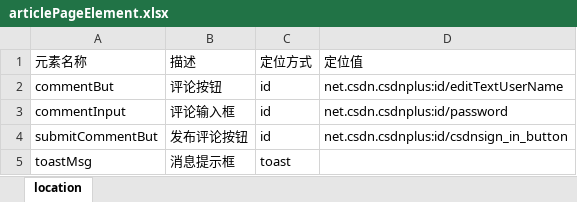
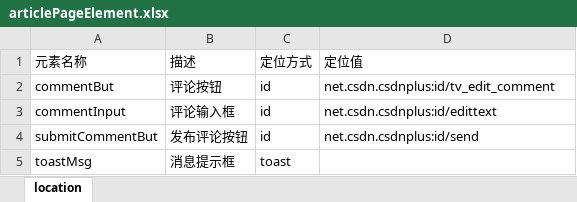
Before and after one commit to likgjava/uiautotest, an Excel workbook: data/dataDriven/articlePageElement.xlsx, sheet location, drawn as a sheet; values as stored, in another font and other column widths than the file's, no borders; the diff names each change by its address in the sheet, - before the commit and + after, or states it on an @@ line.

```diff
--- a/data/dataDriven/articlePageElement.xlsx (sheet location)
+++ b/data/dataDriven/articlePageElement.xlsx (sheet location)
-D2 (定位值): net.csdn.csdnplus:id/editTextUserName
+D2 (定位值): net.csdn.csdnplus:id/tv_edit_comment
-D3 (定位值): net.csdn.csdnplus:id/password
+D3 (定位值): net.csdn.csdnplus:id/edittext
-D4 (定位值): net.csdn.csdnplus:id/csdnsign_in_button
+D4 (定位值): net.csdn.csdnplus:id/send
```
Also changed, not shown: data/dataDriven/articlePageTestCase.xlsx, data/dataDriven/homePageElement.xlsx, 8 other files.
